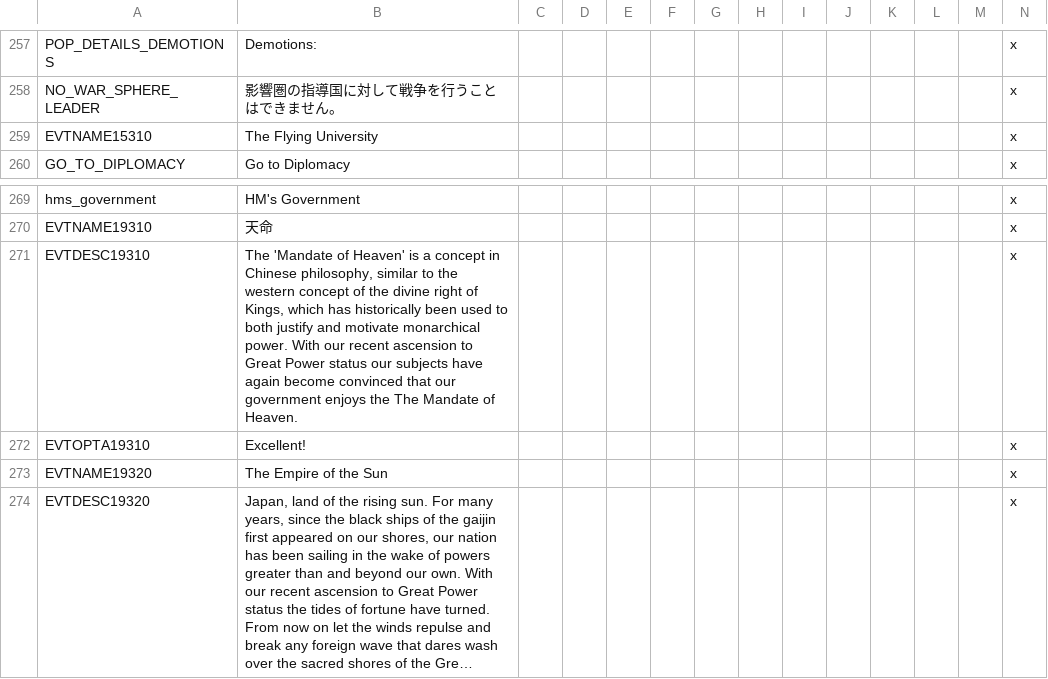
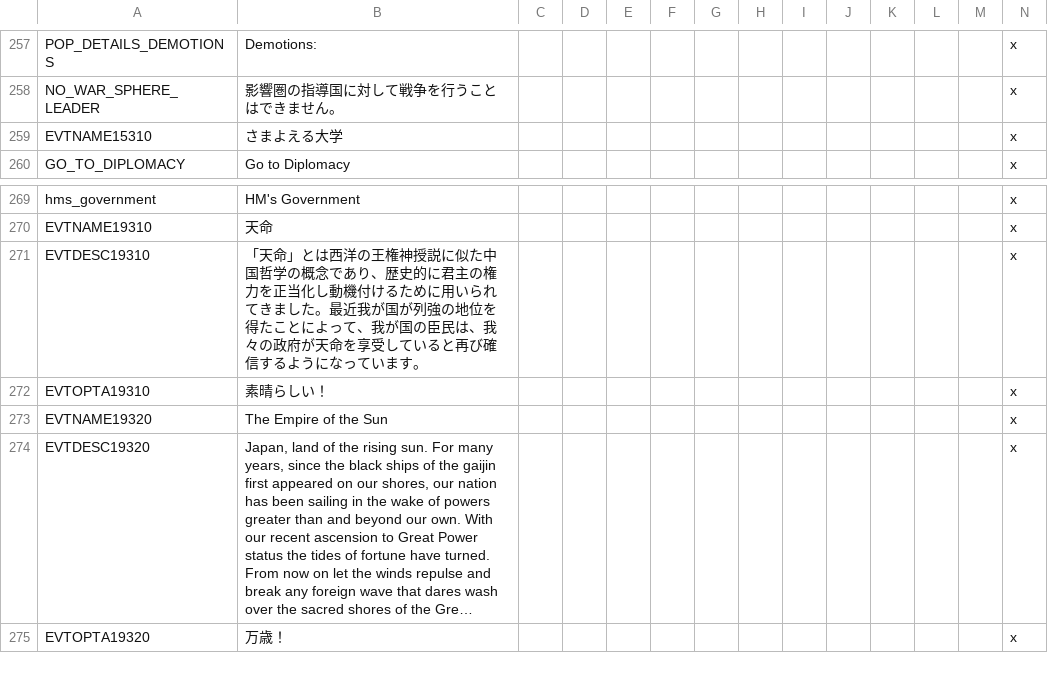
Before and after one commit to matanki-saito/VIC2JPModAppendixI, a CSV file: source/localisation/beta1.csv, drawn as a sheet; only a part is shown, gaps mark what is left out; the shorter side is filled out with more unchanged rows; long unchanged cells end in ….

```diff
--- a/source/localisation/beta1.csv
+++ b/source/localisation/beta1.csv
@@ -258,3 +258,3 @@ POP_DETAILS_DEMOTIONS;Demotions:;;;;;;;;;;;;x
 NO_WAR_SPHERE_LEADER;影響圏の指導国に対して戦争を行うことはできません。;;;;;;;;;;;;x
-EVTNAME15310;The Flying University;;;;;;;;;;;;x
+EVTNAME15310;さまよえる大学;;;;;;;;;;;;x
 GO_TO_DIPLOMACY;Go to Diplomacy;;;;;;;;;;;;x
@@ -270,4 +270,4 @@ hms_government;HM's Government;;;;;;;;;;;;x
 EVTNAME19310;天命;;;;;;;;;;;;x
-EVTDESC19310;The 'Mandate of Heaven' is a concept in Chinese philosophy, similar to the western concept of the divine right of Kings, which has historically been used to both justify and motivate monarchical power. With our recent ascension to Great Power status our subjects have again become convinced that our government enjoys the The Mandate of Heaven.;;;;;;;;;;;;x
-EVTOPTA19310;Excellent!;;;;;;;;;;;;x
+EVTDESC19310;「天命」とは西洋の王権神授説に似た中国哲学の概念であり、歴史的に君主の権力を正当化し動機付けるために用いられてきました。最近我が国が列強の地位を得たことによって、我が国の臣民は、我々の政府が天命を享受していると再び確信するようになっています。;;;;;;;;;;;;x
+EVTOPTA19310;素晴らしい！;;;;;;;;;;;;x
 EVTNAME19320;The Empire of the Sun;;;;;;;;;;;;x
```
Also changed, not shown: source/localisation/darkness.csv, source/localisation/darkness_3_01.csv, 4 other files.
